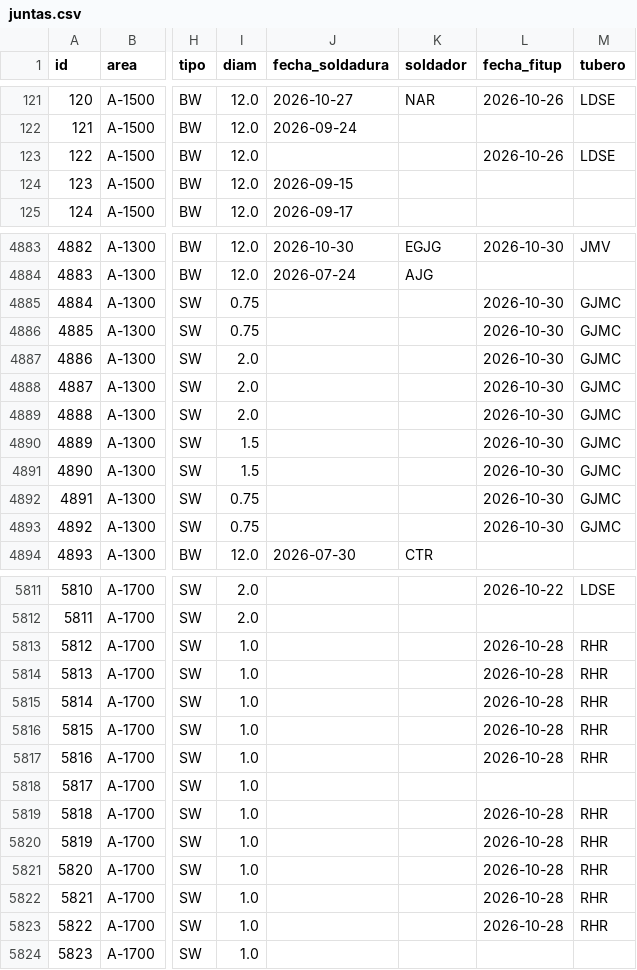
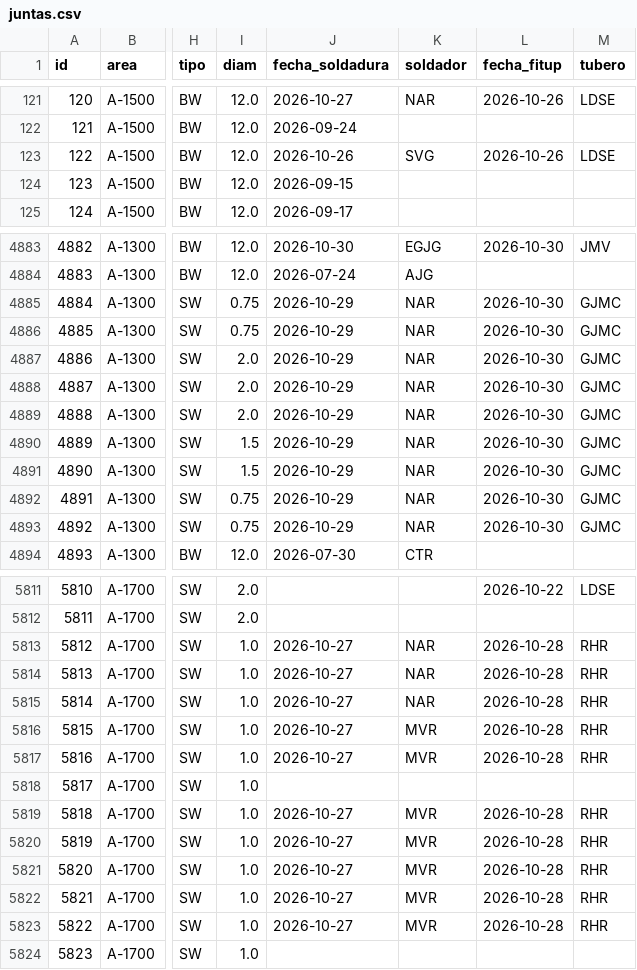
Before and after one commit to jgaspar19942108-ui/tablero-soldadores-papan, a CSV file: datos/juntas.csv, drawn as a sheet; only a part is shown, gaps mark what is left out; the diff covers the shown part only; the diff names each change by its address in the sheet, - before the commit and + after, or states it on an @@ line.

```diff
--- a/datos/juntas.csv
+++ b/datos/juntas.csv
-J123 (fecha_soldadura): (empty)
+J123 (fecha_soldadura): 2026-10-26
-K123 (soldador): (empty)
+K123 (soldador): SVG
-J4885:J4893 (fecha_soldadura): (empty)
+J4885:J4893 (fecha_soldadura): 2026-10-29
-K4885:K4893 (soldador): (empty)
+K4885:K4893 (soldador): NAR
-J5813:J5817 (fecha_soldadura): (empty)
+J5813:J5817 (fecha_soldadura): 2026-10-27
-K5813:K5815 (soldador): (empty)
+K5813:K5815 (soldador): NAR
-K5816:K5817 (soldador): (empty)
+K5816:K5817 (soldador): MVR
-J5819:J5823 (fecha_soldadura): (empty)
+J5819:J5823 (fecha_soldadura): 2026-10-27
-K5819:K5823 (soldador): (empty)
+K5819:K5823 (soldador): MVR
```
Also changed, not shown: 87 edited cells elsewhere in this file, datos/curva_s.csv, datos/personal.csv, 2 other files.
